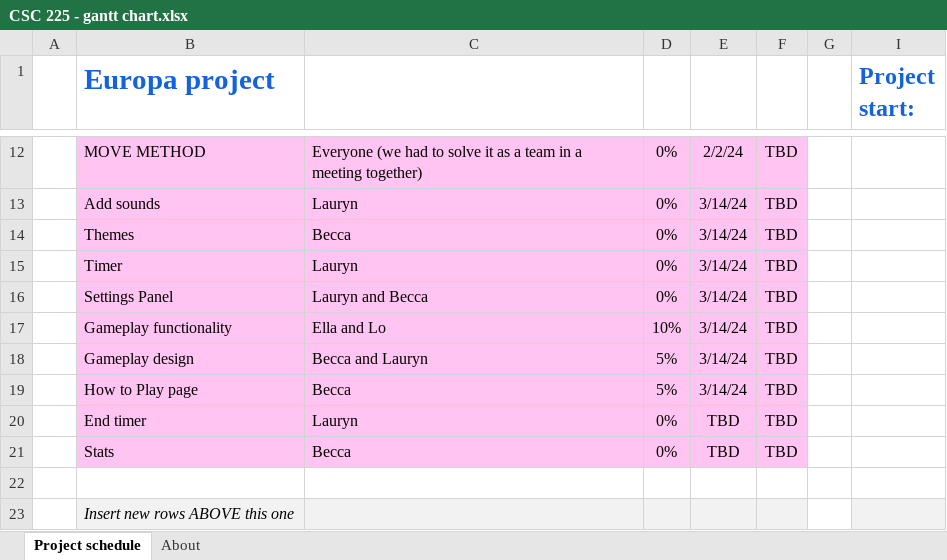
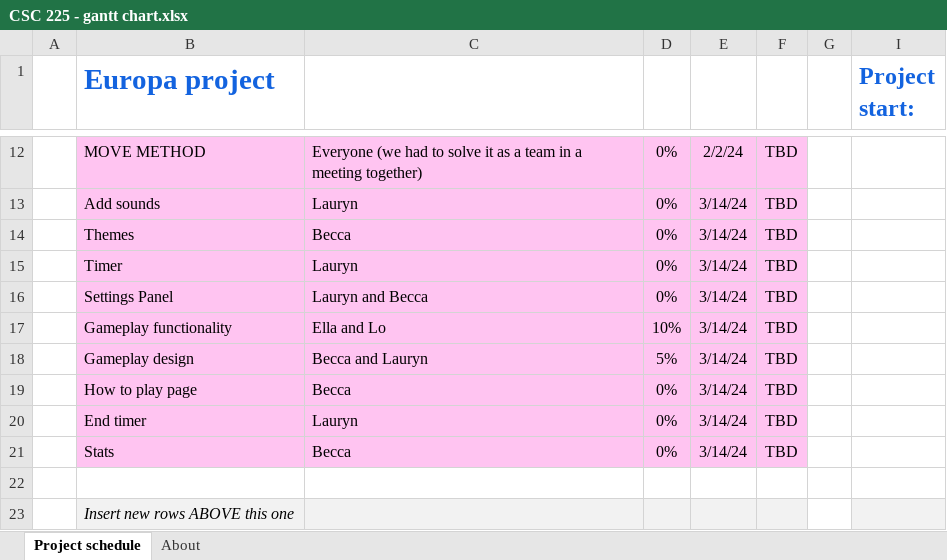
Before and after one commit to ellaander/Checkers, an Excel workbook: CSC 225 - gantt chart.xlsx, sheet Project schedule, drawn as a sheet; only a part is shown, gaps mark what is left out; values as stored, in another font and other column widths than the file's, no borders; conditional formats not drawn; the diff names each change by its address in the sheet, - before the commit and + after, or states it on an @@ line.

Commit message:
Re-formatted and reuploaded the Gantt chart

```diff
--- a/CSC 225 - gantt chart.xlsx (sheet Project schedule)
+++ b/CSC 225 - gantt chart.xlsx (sheet Project schedule)
-B19 (Europa project): How to Play page
+B19 (Europa project): How to play page
-D19: 5%
+D19: 0%
-E20:E21: TBD
+E20:E21: 3/14/24
```
